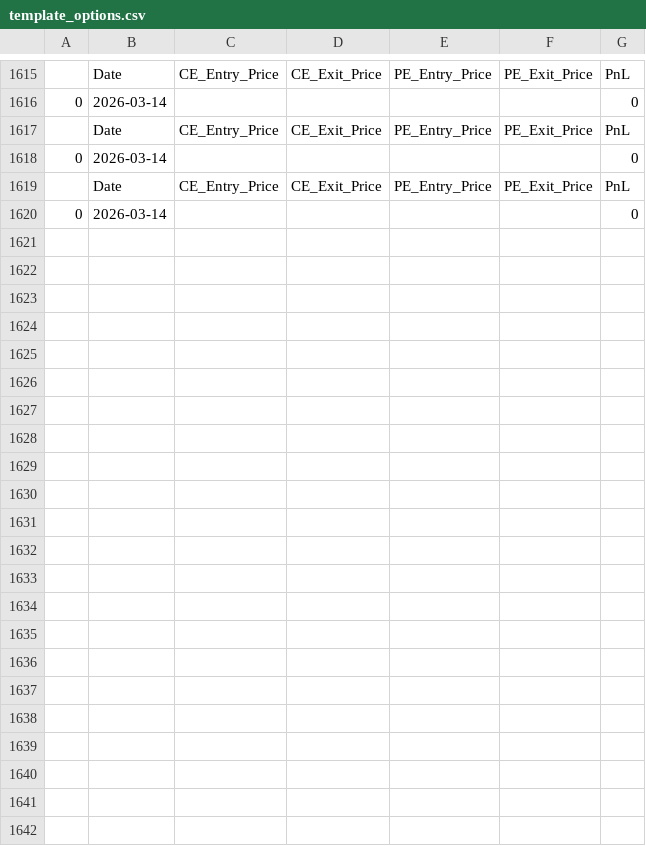
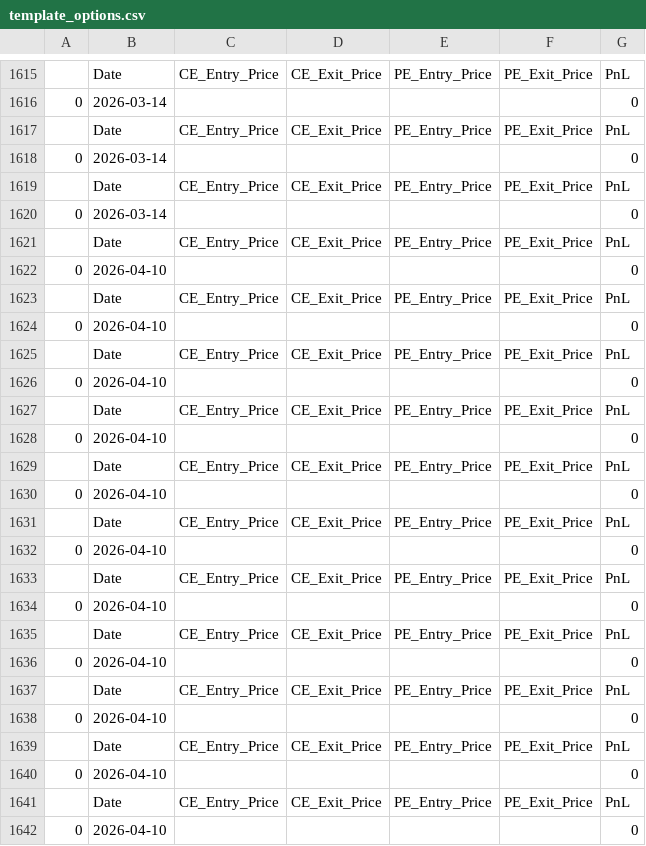
Before and after one commit to Shaikhanas2110/TradeLogic-Sever, a CSV file: template_options.csv, drawn as a sheet; only a part is shown, gaps mark what is left out; the diff names each change by its address in the sheet, - before the commit and + after, or states it on an @@ line.

```diff
--- a/template_options.csv
+++ b/template_options.csv
+row 1621:  | Date | CE_Entry_Price | CE_Exit_Price | PE_Entry_Price | PE_Exit_Price | PnL
+row 1622: 0 | 2026-04-10 |  |  |  |  | 0
+row 1623:  | Date | CE_Entry_Price | CE_Exit_Price | PE_Entry_Price | PE_Exit_Price | PnL
+row 1624: 0 | 2026-04-10 |  |  |  |  | 0
+row 1625:  | Date | CE_Entry_Price | CE_Exit_Price | PE_Entry_Price | PE_Exit_Price | PnL
+row 1626: 0 | 2026-04-10 |  |  |  |  | 0
+row 1627:  | Date | CE_Entry_Price | CE_Exit_Price | PE_Entry_Price | PE_Exit_Price | PnL
+row 1628: 0 | 2026-04-10 |  |  |  |  | 0
+row 1629:  | Date | CE_Entry_Price | CE_Exit_Price | PE_Entry_Price | PE_Exit_Price | PnL
+row 1630: 0 | 2026-04-10 |  |  |  |  | 0
+row 1631:  | Date | CE_Entry_Price | CE_Exit_Price | PE_Entry_Price | PE_Exit_Price | PnL
+row 1632: 0 | 2026-04-10 |  |  |  |  | 0
+row 1633:  | Date | CE_Entry_Price | CE_Exit_Price | PE_Entry_Price | PE_Exit_Price | PnL
+row 1634: 0 | 2026-04-10 |  |  |  |  | 0
+row 1635:  | Date | CE_Entry_Price | CE_Exit_Price | PE_Entry_Price | PE_Exit_Price | PnL
+row 1636: 0 | 2026-04-10 |  |  |  |  | 0
+row 1637:  | Date | CE_Entry_Price | CE_Exit_Price | PE_Entry_Price | PE_Exit_Price | PnL
+row 1638: 0 | 2026-04-10 |  |  |  |  | 0
+row 1639:  | Date | CE_Entry_Price | CE_Exit_Price | PE_Entry_Price | PE_Exit_Price | PnL
+row 1640: 0 | 2026-04-10 |  |  |  |  | 0
+row 1641:  | Date | CE_Entry_Price | CE_Exit_Price | PE_Entry_Price | PE_Exit_Price | PnL
+row 1642: 0 | 2026-04-10 |  |  |  |  | 0
```
Also changed, not shown: 2 other files.
